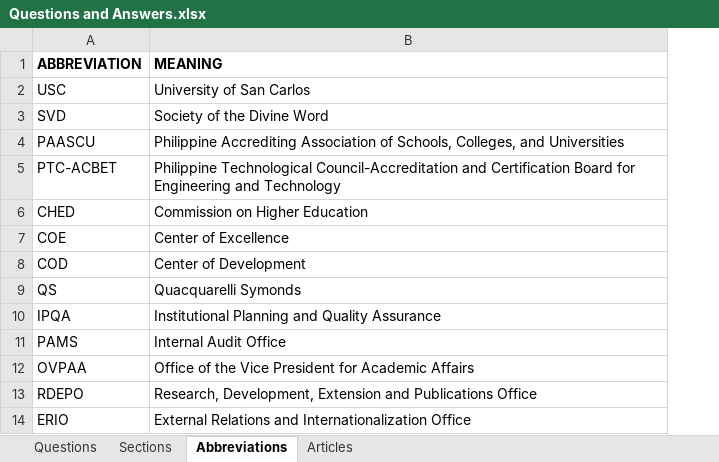
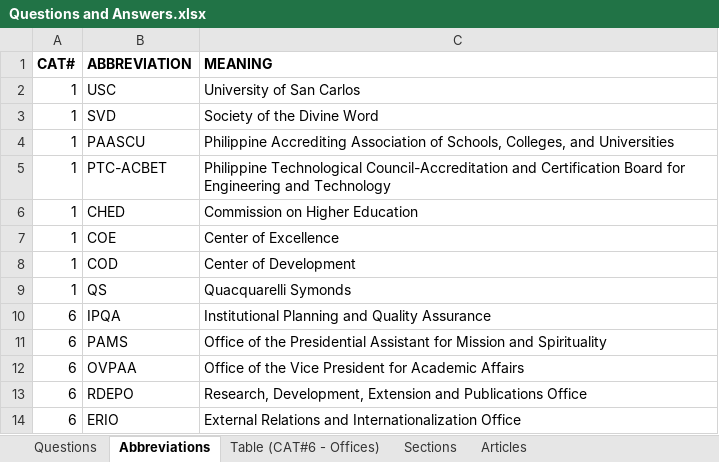
Before and after one commit to 20100215/NLP_Student_Manual_Chatbot, an Excel workbook: 2. Questions/Questions and Answers.xlsx, sheet Abbreviations, drawn as a sheet; only a part is shown; values as stored, in another font and other column widths than the file's, no borders; addresses are those after the commit; the diff covers the shown part only; the diff names each change by its address in the sheet, - before the commit and + after, or states it on an @@ line.

Commit message:
feat: new questions

```diff
--- a/2. Questions/Questions and Answers.xlsx (sheet Abbreviations)
+++ b/2. Questions/Questions and Answers.xlsx (sheet Abbreviations)
+sheet tab: Table (CAT#6 - Offices)
@@ sheet tab order changed: Questions | Abbreviations | Table (CAT#6 - Offices) | Sections | Articles @@
+column A (CAT#), rows 2-14: 1 | 1 | 1 | 1 | 1 | 1 | 1 | 1 | 6 | 6 | 6 | 6 | 6
-C11 (MEANING): Internal Audit Office
+C11 (MEANING): Office of the Presidential Assistant for Mission and Spirituality
```
Also changed, not shown: 23 added rows and 1 edited cell elsewhere in this sheet, sheet Questions, sheet Sections.
